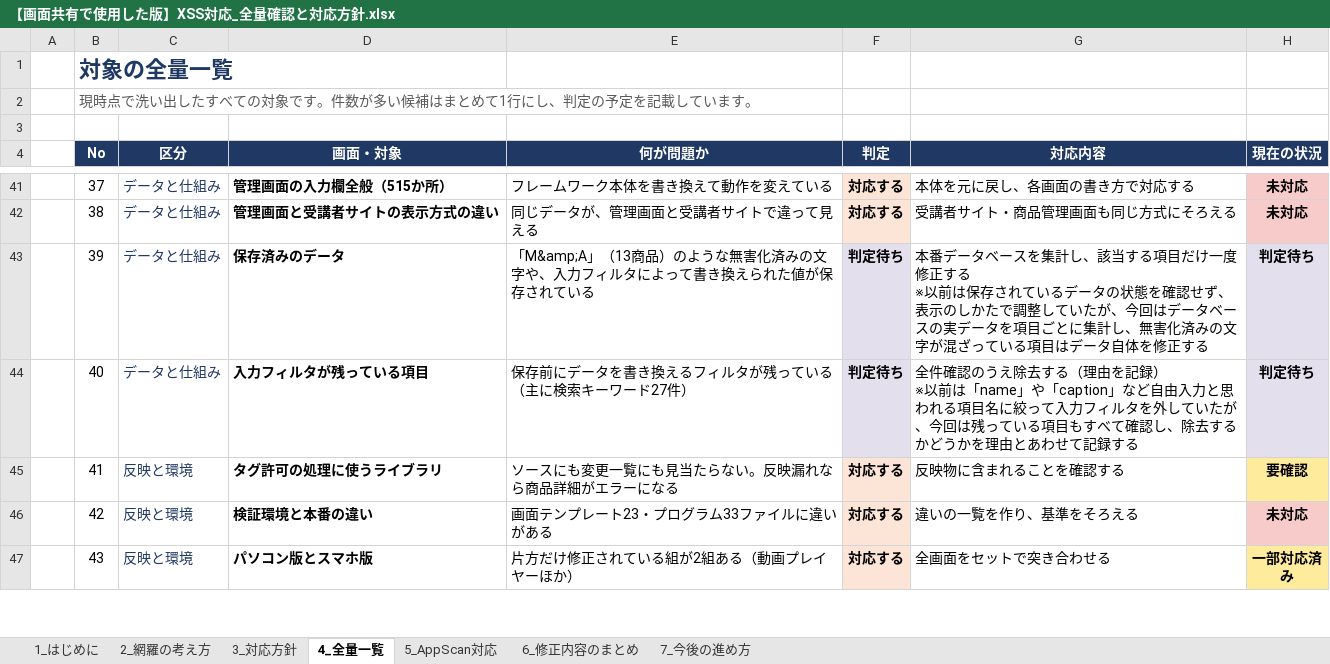
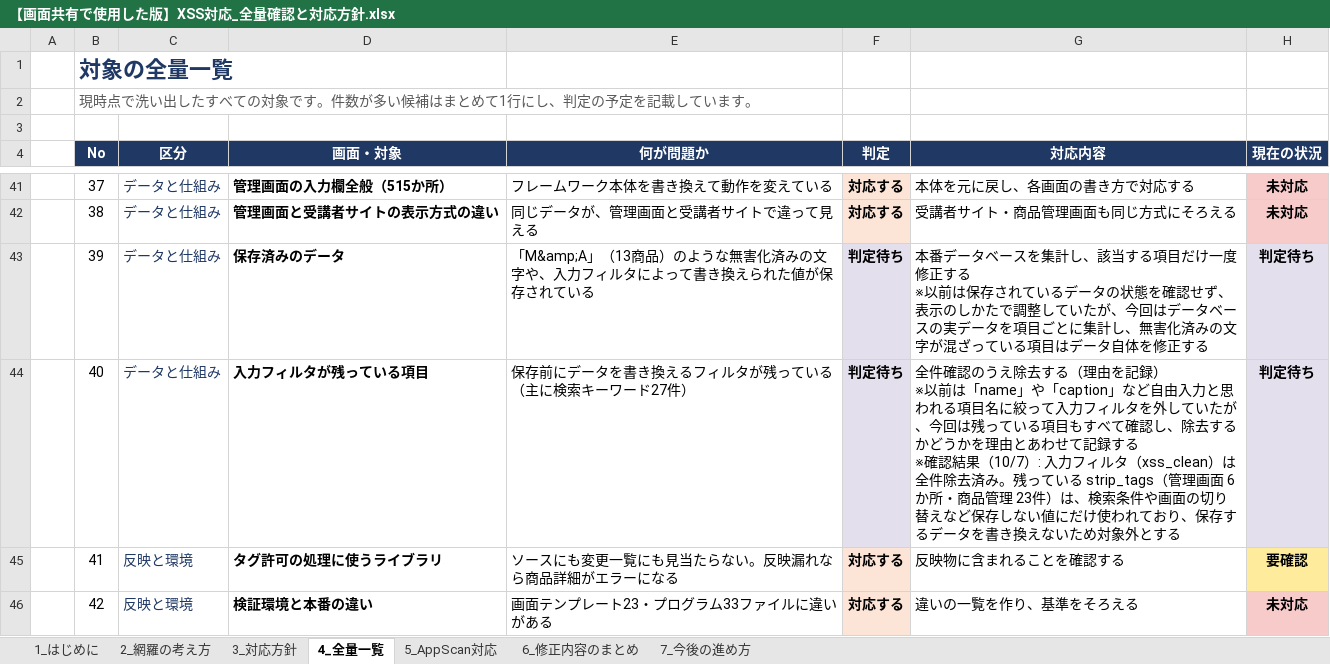
Before and after one commit to vizleadgithub/nichiben, an Excel workbook: secure_report/【画面共有で使用した版】XSS対応_全量確認と対応方針.xlsx, sheet 4_全量一覧, drawn as a sheet; only a part is shown, gaps mark what is left out; the shorter side is filled out with more unchanged rows; values as stored, in another font and other column widths than the file's, no borders; ↵ is a line break in a cell; the diff names each change by its address in the sheet, - before the commit and + after, or states it on an @@ line.

Commit message:
No. 40 入力フィルタが残っている項目 確認結果を方針資料に記録 - 4_全量一覧 No.40 の対応内容に、確認結果(10/7)を追記   - 入力フィルタ(xss_clean)は 63b61fe・d3d5e60 で全件除去済み   - 残っている strip_tags(管理画面 6か所・商品管理 23件)は、検索条件や画面の切り替えなど保存しない値にだけ使われ、保存するデータを書き換えないため対象外とした - 追記した文が切れないよう、該当行の高さを調整

```diff
--- a/secure_report/【画面共有で使用した版】XSS対応_全量確認と対応方針.xlsx (sheet 4_全量一覧)
+++ b/secure_report/【画面共有で使用した版】XSS対応_全量確認と対応方針.xlsx (sheet 4_全量一覧)
-G44 (対応内容): …記録する
+G44 (対応内容): …記録する ↵ ※確認結果（10/7）: 入力フィルタ（xss_clean）は全件除去済み。残っている strip_tags（管理画面 6か所・商品管理 23件）は、検索条件や画面の切り替えなど保存しない値にだけ使われており、保存するデータを書き換えないため対象外とする
```
Also changed, not shown: sheet 1_はじめに, sheet 7_今後の進め方.
